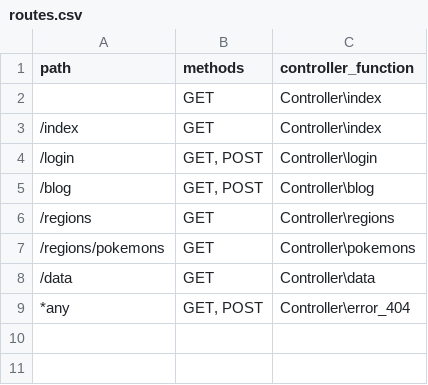
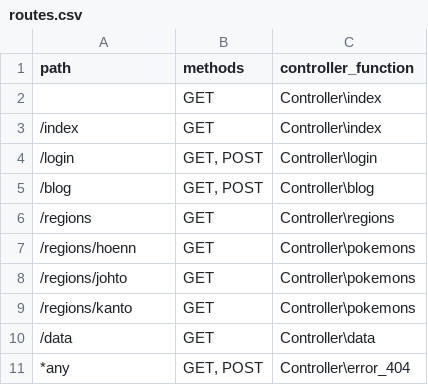
Before and after one commit to RaulMOAB/Pokemon, a CSV file: src/app/routes.csv, drawn as a sheet.

Commit message:
Added routing for every region

```diff
--- a/src/app/routes.csv
+++ b/src/app/routes.csv
@@ -6,3 +6,5 @@ path               | methods   | controller_function
 /regions           | GET       | Controller\regions
-/regions/pokemons  | GET       | Controller\pokemons
+/regions/hoenn     | GET       | Controller\pokemons
+/regions/johto     | GET       | Controller\pokemons
+/regions/kanto     | GET       | Controller\pokemons
 /data              | GET       | Controller\data
```
Also changed, not shown: 16 other files.
